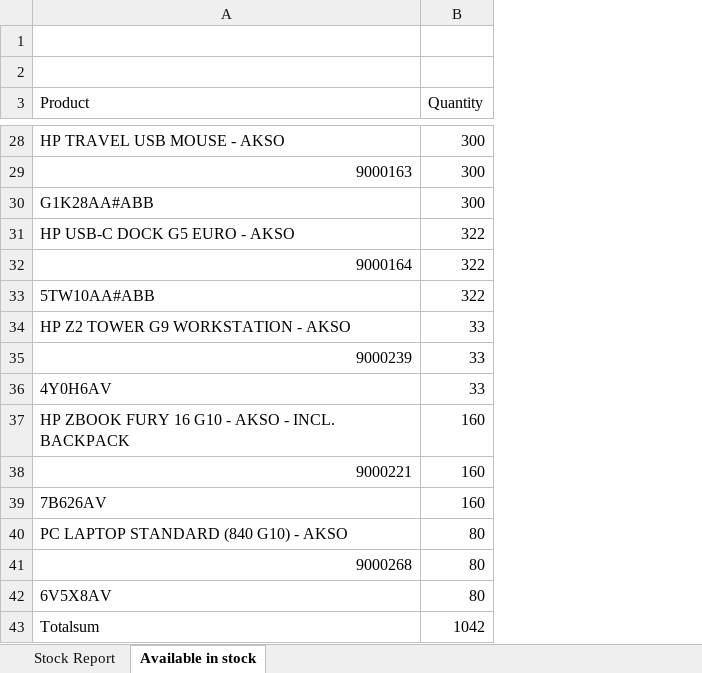
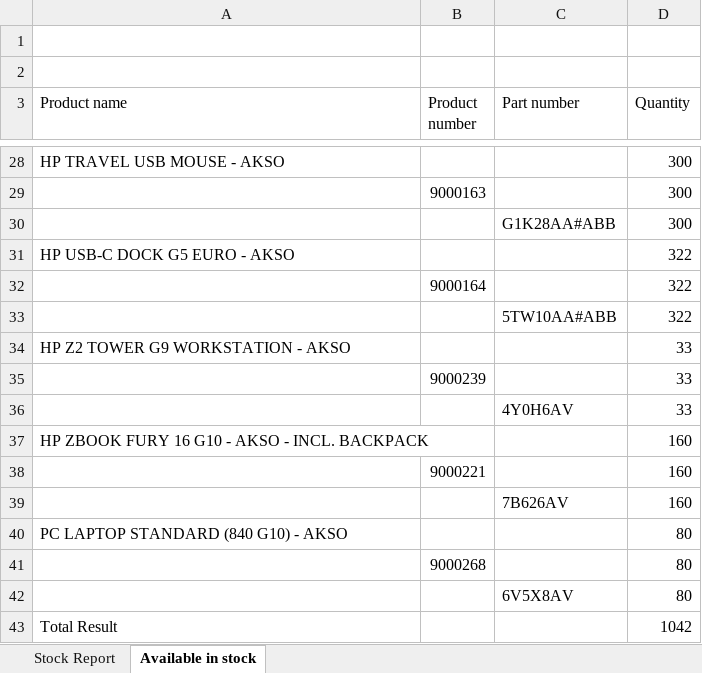
Before and after one commit to MiiNK1Y/akso-sn-po-merger, an Excel workbook: demo_files/dmanage_test_file_10.05.2024.xlsx, sheet Available in stock, drawn as a sheet; only a part is shown, gaps mark what is left out; values as stored, in another font and other column widths than the file's, no cell formats; the diff covers the shown part only; the diff names each change by its address in the sheet, - before the commit and + after, or states it on an @@ line.

```diff
--- a/demo_files/dmanage_test_file_10.05.2024.xlsx (sheet Available in stock)
+++ b/demo_files/dmanage_test_file_10.05.2024.xlsx (sheet Available in stock)
+column B (Product number), rows 29-41: 9000163 |  |  | 9000164 |  |  | 9000239 |  |  | 9000221 |  |  | 9000268
+column C (Part number), rows 30-42: G1K28AA#ABB |  |  | 5TW10AA#ABB |  |  | 4Y0H6AV |  |  | 7B626AV |  |  | 6V5X8AV
-A3: Product
+A3: Product name
-A29 (Product name): 9000163
+A29 (Product name): (empty)
-A30 (Product name): G1K28AA#ABB
+A30 (Product name): (empty)
-A32 (Product name): 9000164
+A32 (Product name): (empty)
-A33 (Product name): 5TW10AA#ABB
+A33 (Product name): (empty)
-A35 (Product name): 9000239
+A35 (Product name): (empty)
-A36 (Product name): 4Y0H6AV
+A36 (Product name): (empty)
-A38 (Product name): 9000221
+A38 (Product name): (empty)
-A39 (Product name): 7B626AV
+A39 (Product name): (empty)
-A41 (Product name): 9000268
+A41 (Product name): (empty)
-A42 (Product name): 6V5X8AV
+A42 (Product name): (empty)
-A43 (Product name): Totalsum
+A43 (Product name): Total Result
```
Also changed, not shown: 16 edited cells elsewhere in this sheet, sheet Stock Report, cell formats, charts or pictures, 6 other files.
